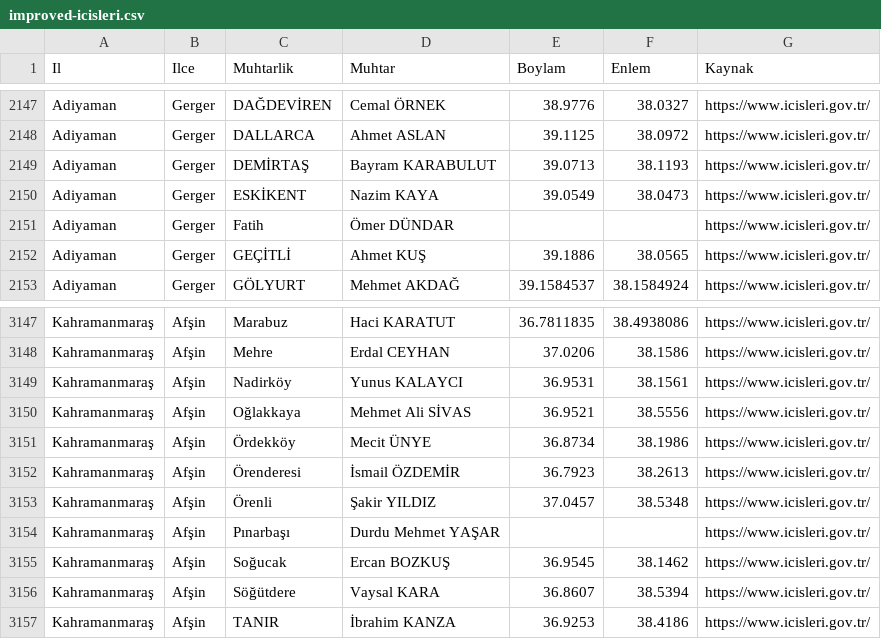
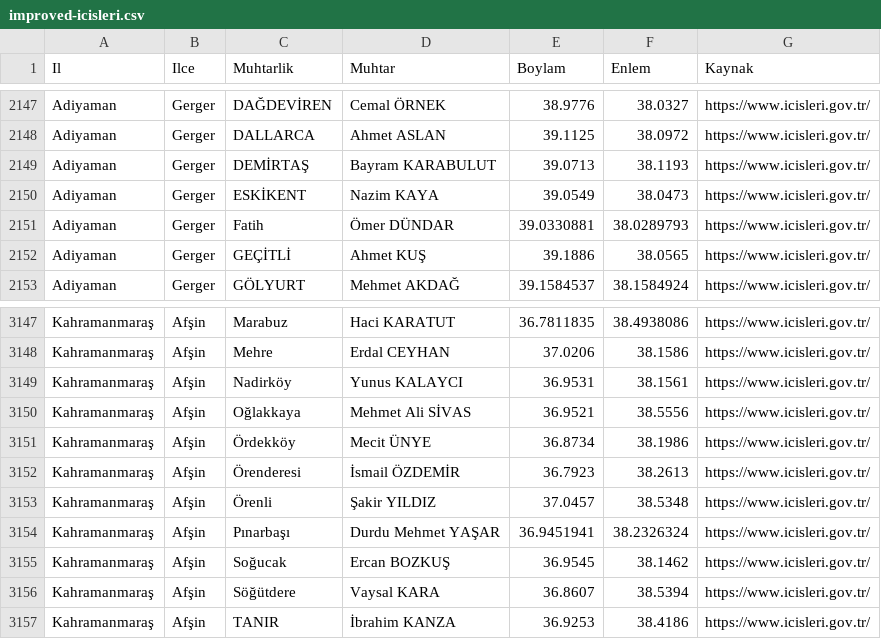
Before and after one commit to furkanakkurt1335/23-2-6_parse, a CSV file: data/improved-icisleri.csv, drawn as a sheet; only a part is shown, gaps mark what is left out.

Commit message:
update pharmacy list with lat lng info from geocoding API of Google

```diff
--- a/data/improved-icisleri.csv
+++ b/data/improved-icisleri.csv
@@ -2150,3 +2150,3 @@ Adiyaman,Gerger,DEMİRTAŞ,Bayram KARABULUT,39.0713,38.1193,https://www.icisleri
 Adiyaman,Gerger,ESKİKENT,Nazim KAYA,39.0549,38.0473,https://www.icisleri.gov.tr/
-Adiyaman,Gerger,Fatih,Ömer DÜNDAR,,,https://www.icisleri.gov.tr/
+Adiyaman,Gerger,Fatih,Ömer DÜNDAR,39.0330881,38.0289793,https://www.icisleri.gov.tr/
 Adiyaman,Gerger,GEÇİTLİ,Ahmet KUŞ,39.1886,38.0565,https://www.icisleri.gov.tr/
@@ -3153,3 +3153,3 @@ Kahramanmaraş,Afşin,Örenderesi,İsmail ÖZDEMİR,36.7923,38.2613,https://www.
 Kahramanmaraş,Afşin,Örenli,Şakir YILDIZ,37.0457,38.5348,https://www.icisleri.gov.tr/
-Kahramanmaraş,Afşin,Pınarbaşı,Durdu Mehmet YAŞAR,,,https://www.icisleri.gov.tr/
+Kahramanmaraş,Afşin,Pınarbaşı,Durdu Mehmet YAŞAR,36.9451941,38.2326324,https://www.icisleri.gov.tr/
 Kahramanmaraş,Afşin,Soğucak,Ercan BOZKUŞ,36.9545,38.1462,https://www.icisleri.gov.tr/
```
Also changed, not shown: 2 other files.
